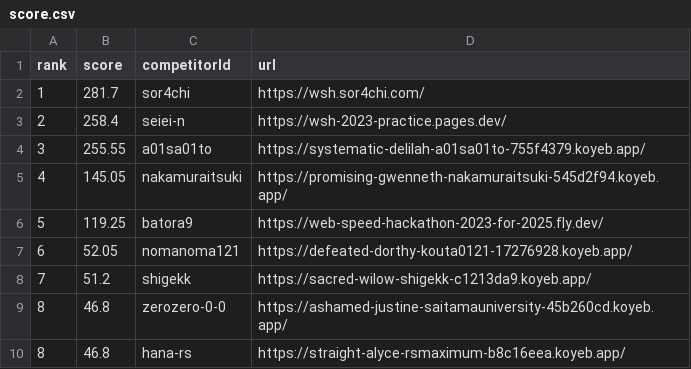
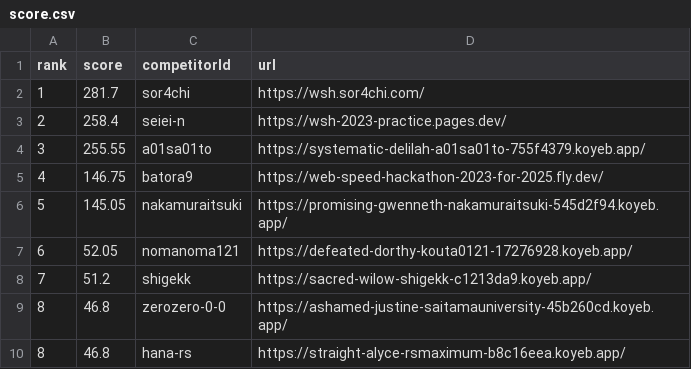
Before and after one commit to saitamau-maximum/web-speed-hackathon-2023-scoring-tool-for-2025, a CSV file: score.csv, drawn as a sheet.

```diff
--- a/score.csv
+++ b/score.csv
@@ -4,4 +4,4 @@ rank,score,competitorId,url
 3,255.55,a01sa01to,https://systematic-delilah-a01sa01to-755f4379.koyeb.app/
-4,145.05,nakamuraitsuki,https://promising-gwenneth-nakamuraitsuki-545d2f94.koyeb.app/
-5,119.25,batora9,https://web-speed-hackathon-2023-for-2025.fly.dev/
+4,146.75,batora9,https://web-speed-hackathon-2023-for-2025.fly.dev/
+5,145.05,nakamuraitsuki,https://promising-gwenneth-nakamuraitsuki-545d2f94.koyeb.app/
 6,52.05,nomanoma121,https://defeated-dorthy-kouta0121-17276928.koyeb.app/
```
Also changed, not shown: log.csv, 1 other file.
